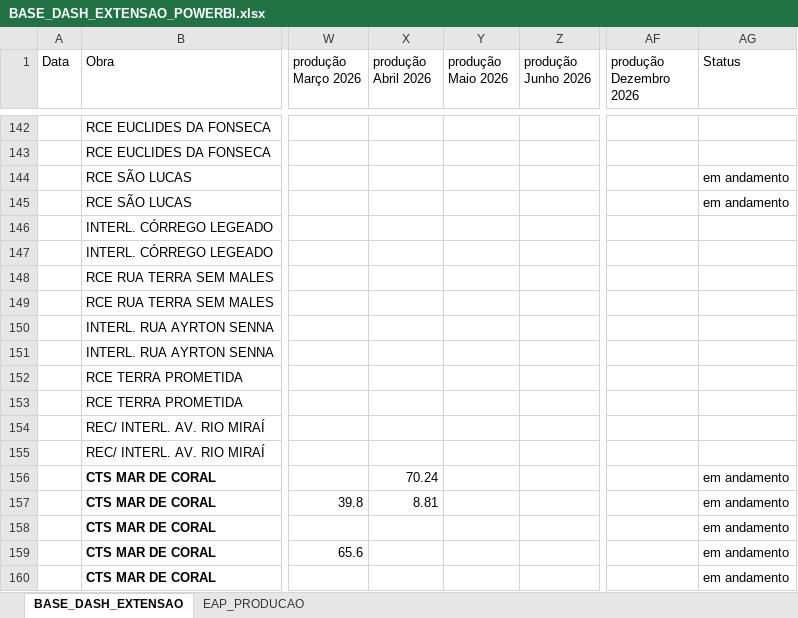
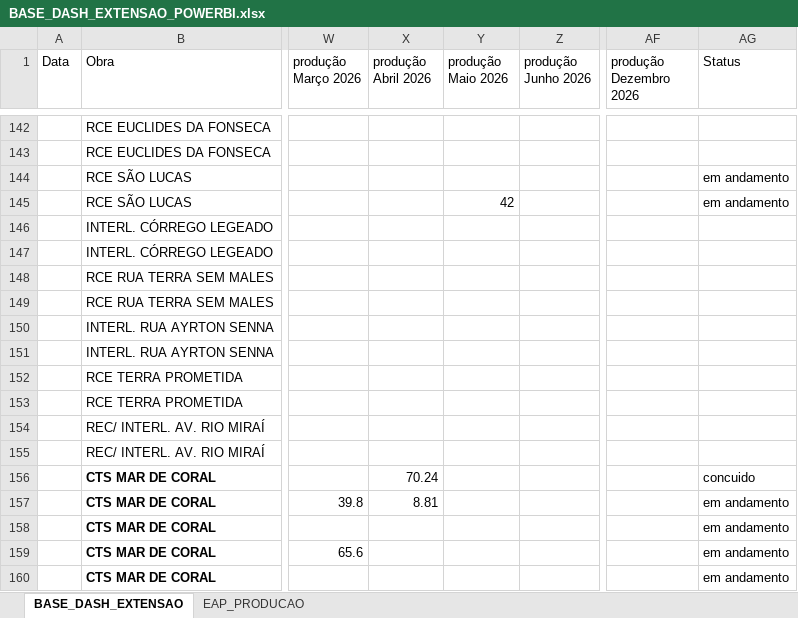
Before and after one commit to integra6a-star/dashboard-obras, an Excel workbook: BASE_DASH_EXTENSAO_POWERBI.xlsx, sheet BASE_DASH_EXTENSAO, drawn as a sheet; only a part is shown, gaps mark what is left out; values as stored, in another font and other column widths than the file's, no borders; table styles not drawn; the diff names each change by its address in the sheet, - before the commit and + after, or states it on an @@ line.

```diff
--- a/BASE_DASH_EXTENSAO_POWERBI.xlsx (sheet BASE_DASH_EXTENSAO)
+++ b/BASE_DASH_EXTENSAO_POWERBI.xlsx (sheet BASE_DASH_EXTENSAO)
-Y145 (produção Maio 2026): (empty)
+Y145 (produção Maio 2026): 42
-AG156 (Status): em andamento
+AG156 (Status): concuido
```
Also changed, not shown: docs/BASE_DASH_EXTENSAO_POWERBI.xlsx, docs/pds_word_completo_preenchido(2).xlsx, 25 other files.
